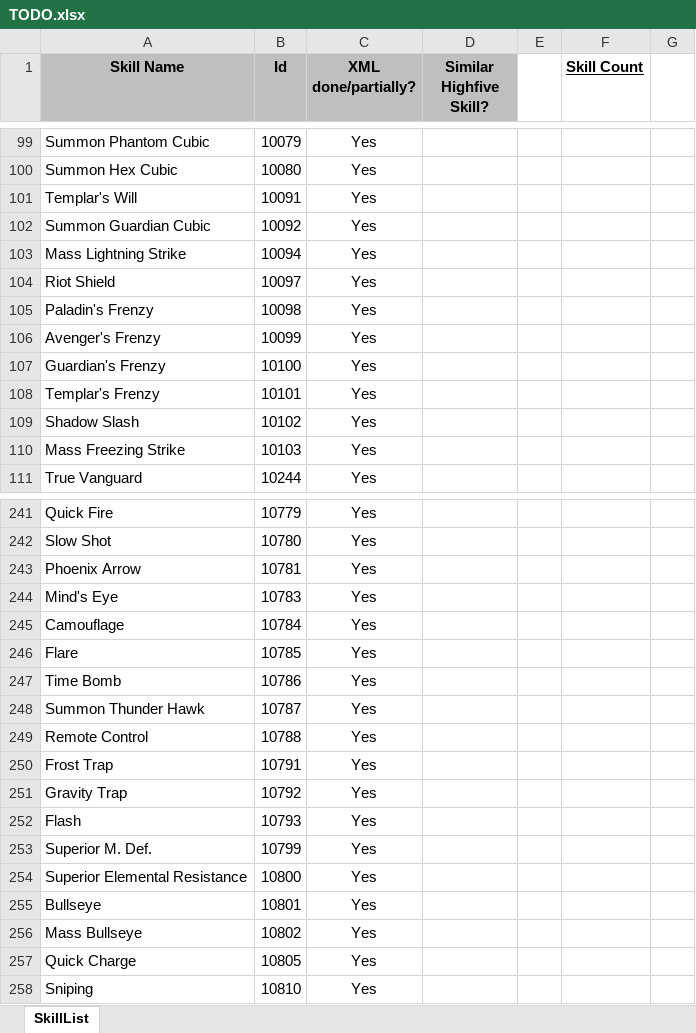
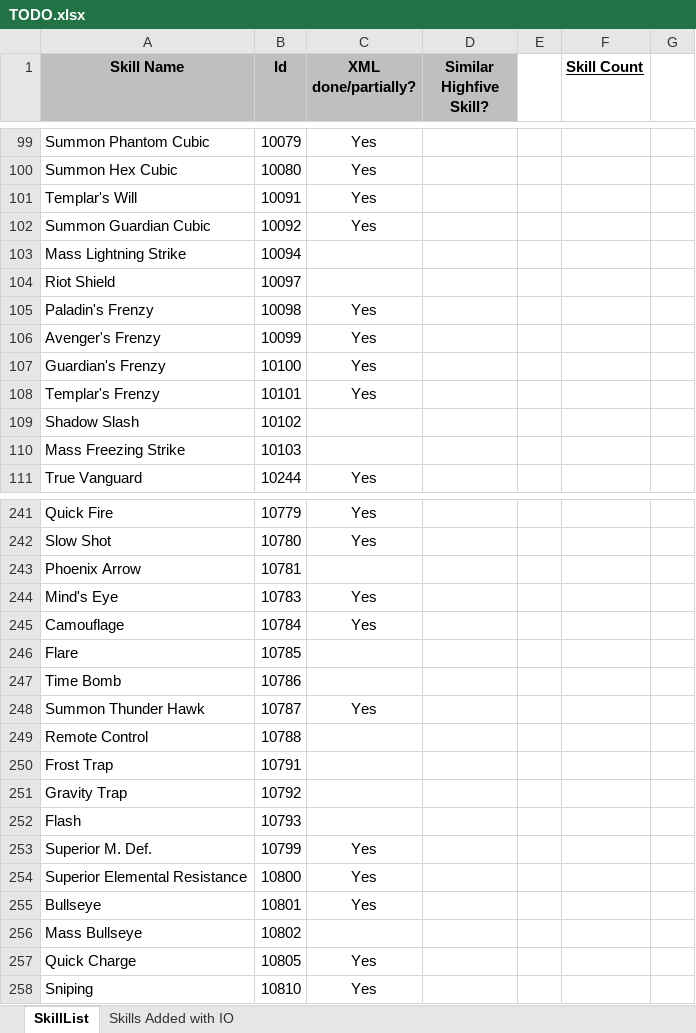
Before and after one commit to Enryu99/L2jMobius-01-11, an Excel workbook: trunk/dist/game/data/stats/skills/TODO.xlsx, sheet SkillList, drawn as a sheet; only a part is shown, gaps mark what is left out; values as stored, in another font and other column widths than the file's, no borders; the diff covers the shown part only; the diff names each change by its address in the sheet, - before the commit and + after, or states it on an @@ line.

Commit message:
Updated skill TODO.xlsx file.

```diff
--- a/trunk/dist/game/data/stats/skills/TODO.xlsx (sheet SkillList)
+++ b/trunk/dist/game/data/stats/skills/TODO.xlsx (sheet SkillList)
+sheet tab: Skills Added with IO
-C103:C104 (XML done/partially?): Yes
+C103:C104 (XML done/partially?): (empty)
-C109:C110 (XML done/partially?): Yes
+C109:C110 (XML done/partially?): (empty)
-C243 (XML done/partially?): Yes
+C243 (XML done/partially?): (empty)
-C246:C247 (XML done/partially?): Yes
+C246:C247 (XML done/partially?): (empty)
-C249:C252 (XML done/partially?): Yes
+C249:C252 (XML done/partially?): (empty)
-C256 (XML done/partially?): Yes
+C256 (XML done/partially?): (empty)
```
Also changed, not shown: 68 edited cells elsewhere in this sheet.
